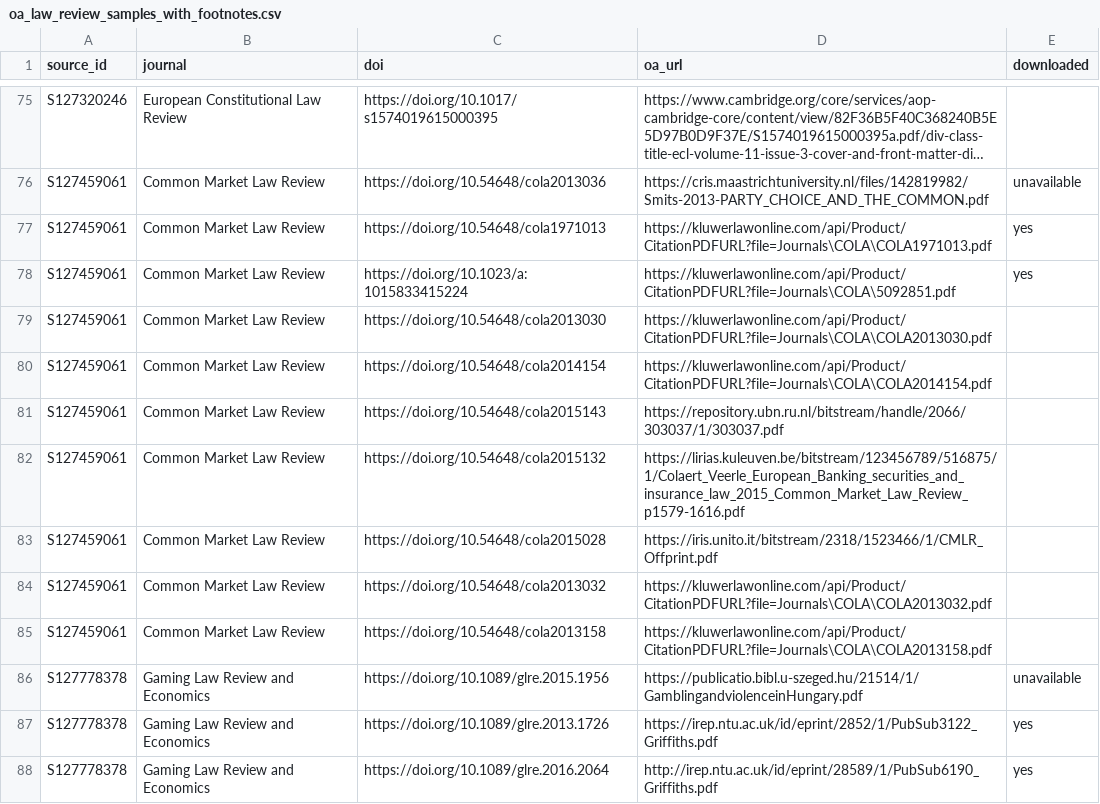
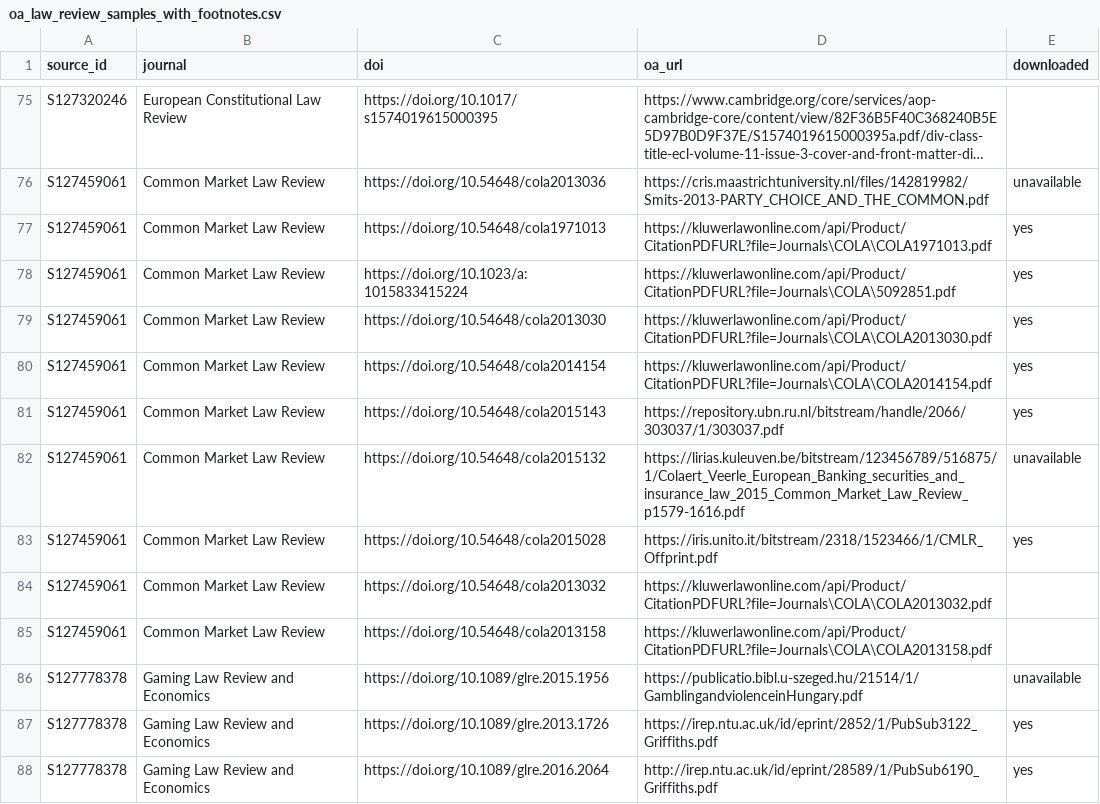
Before and after one commit to mpilhlt/grobid-footnote-flavour, a CSV file: data/oa_law_review_samples_with_footnotes.csv, drawn as a sheet; only a part is shown, gaps mark what is left out; long unchanged cells end in …; the diff covers the shown part only.

```diff
--- a/data/oa_law_review_samples_with_footnotes.csv
+++ b/data/oa_law_review_samples_with_footnotes.csv
@@ -78,7 +78,7 @@ S127459061,Common Market Law Review,https://doi.org/10.54648/cola1971013,https:/
 S127459061,Common Market Law Review,https://doi.org/10.1023/a:1015833415224,https://kluwerlawonline.com/api/Product/CitationPDFURL?file=Journals\COLA\5092851.pdf,yes
-S127459061,Common Market Law Review,https://doi.org/10.54648/cola2013030,https://kluwerlawonline.com/api/Product/CitationPDFURL?file=Journals\COLA\COLA2013030.pdf,
-S127459061,Common Market Law Review,https://doi.org/10.54648/cola2014154,https://kluwerlawonline.com/api/Product/CitationPDFURL?file=Journals\COLA\COLA2014154.pdf,
-S127459061,Common Market Law Review,https://doi.org/10.54648/cola2015143,https://repository.ubn.ru.nl/bitstream/handle/2066/303037/1/303037.pdf,
-S127459061,Common Market Law Review,https://doi.org/10.54648/cola2015132,https://lirias.kuleuven.be/bitstream/123456789/516875/1/Colaert_Veerle_European_Banking_securities_and_insurance_law_2015_Common_Market_Law_Review_p1579-1616.pdf,
-S127459061,Common Market Law Review,https://doi.org/10.54648/cola2015028,https://iris.unito.it/bitstream/2318/1523466/1/CMLR_Offprint.pdf,
+S127459061,Common Market Law Review,https://doi.org/10.54648/cola2013030,https://kluwerlawonline.com/api/Product/CitationPDFURL?file=Journals\COLA\COLA2013030.pdf,yes
+S127459061,Common Market Law Review,https://doi.org/10.54648/cola2014154,https://kluwerlawonline.com/api/Product/CitationPDFURL?file=Journals\COLA\COLA2014154.pdf,yes
+S127459061,Common Market Law Review,https://doi.org/10.54648/cola2015143,https://repository.ubn.ru.nl/bitstream/handle/2066/303037/1/303037.pdf,yes
+S127459061,Common Market Law Review,https://doi.org/10.54648/cola2015132,https://lirias.kuleuven.be/bitstream/123456789/516875/1/Colaert_Veerle_European_Banking_securities_and_insurance_law_2015_Common_Market_Law_Review_p1579-1616.pdf,unavailable
+S127459061,Common Market Law Review,https://doi.org/10.54648/cola2015028,https://iris.unito.it/bitstream/2318/1523466/1/CMLR_Offprint.pdf,yes
 S127459061,Common Market Law Review,https://doi.org/10.54648/cola2013032,https://kluwerlawonline.com/api/Product/CitationPDFURL?file=Journals\COLA\COLA2013032.pdf,
```
Also changed, not shown: 20 edited cells elsewhere in this file, 22 other files.
